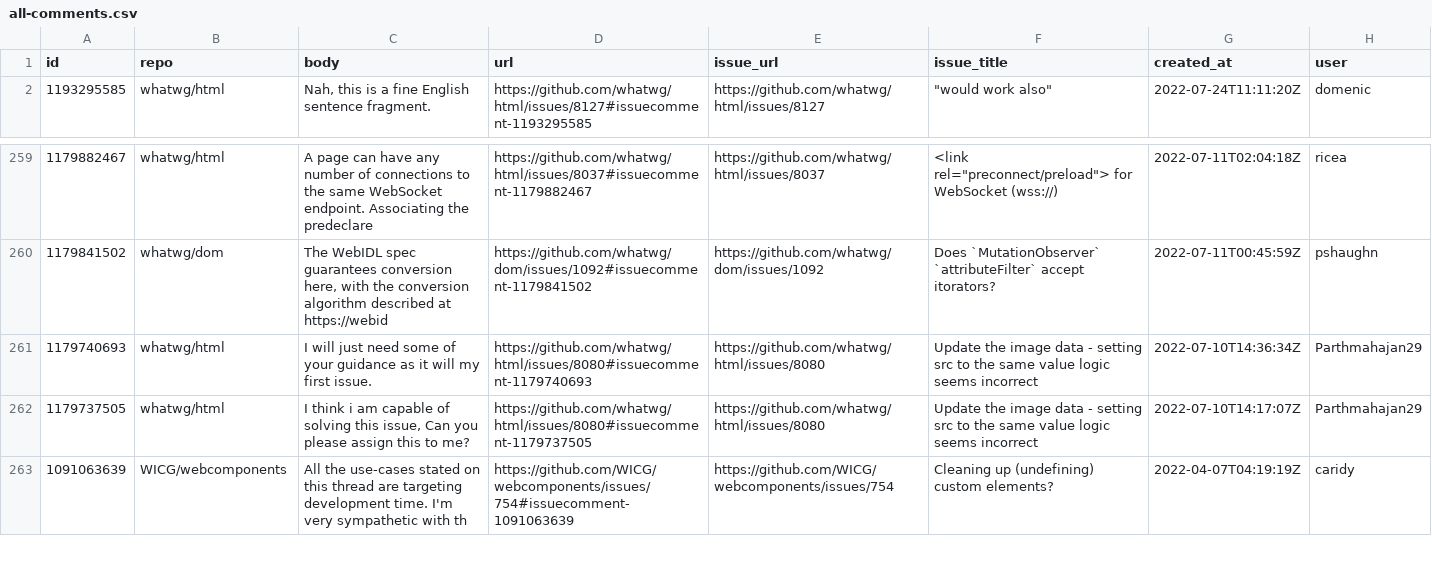
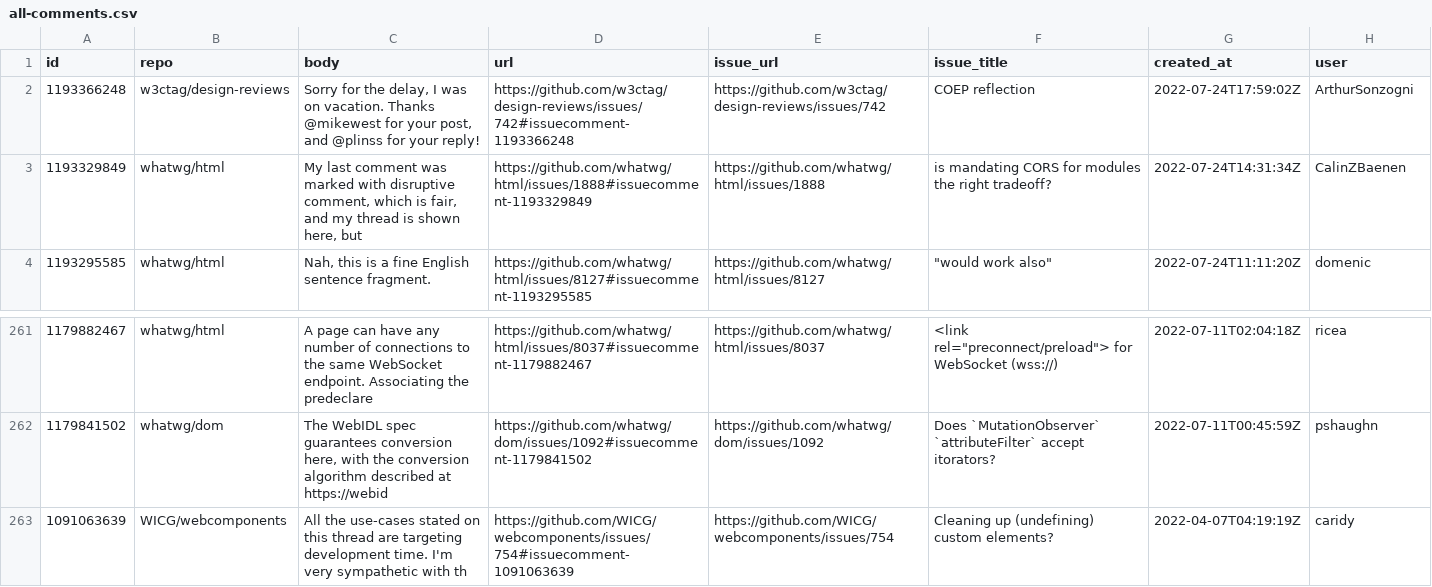
Before and after one commit to bgrins/compat-utils, a CSV file: output/all-comments.csv, drawn as a sheet; only a part is shown, gaps mark what is left out.

```diff
--- a/output/all-comments.csv
+++ b/output/all-comments.csv
@@ -1,2 +1,5 @@
 id,repo,body,url,issue_url,issue_title,created_at,user
+1193366248,w3ctag/design-reviews,"Sorry for the delay, I was on vacation. Thanks @mikewest for your post, and @plinss for your reply!
+",https://github.com/w3ctag/design-reviews/issues/742#issuecomment-1193366248,https://github.com/w3ctag/design-reviews/issues/742,COEP reflection,2022-07-24T17:59:02Z,ArthurSonzogni
+1193329849,whatwg/html,"My last comment was marked with disruptive comment, which is fair, and my thread is shown here, but ",https://github.com/whatwg/html/issues/1888#issuecomment-1193329849,https://github.com/whatwg/html/issues/1888,is mandating CORS for modules the right tradeoff?,2022-07-24T14:31:34Z,CalinZBaenen
 1193295585,whatwg/html,"Nah, this is a fine English sentence fragment.",https://github.com/whatwg/html/issues/8127#issuecomment-1193295585,https://github.com/whatwg/html/issues/8127,"""would work also"" ",2022-07-24T11:11:20Z,domenic
@@ -260,4 +263,2 @@ id,repo,body,url,issue_url,issue_title,created_at,user
 1179841502,whatwg/dom,"The WebIDL spec guarantees conversion here, with the conversion algorithm described at https://webid",https://github.com/whatwg/dom/issues/1092#issuecomment-1179841502,https://github.com/whatwg/dom/issues/1092,Does `MutationObserver` `attributeFilter` accept itorators?,2022-07-11T00:45:59Z,pshaughn
-1179740693,whatwg/html,"I will just need some of your guidance as it will my first issue. ",https://github.com/whatwg/html/issues/8080#issuecomment-1179740693,https://github.com/whatwg/html/issues/8080,Update the image data - setting src to the same value logic seems incorrect,2022-07-10T14:36:34Z,Parthmahajan29
-1179737505,whatwg/html,"I think i am capable of solving this issue, Can you please assign this to me?",https://github.com/whatwg/html/issues/8080#issuecomment-1179737505,https://github.com/whatwg/html/issues/8080,Update the image data - setting src to the same value logic seems incorrect,2022-07-10T14:17:07Z,Parthmahajan29
 1091063639,WICG/webcomponents,All the use-cases stated on this thread are targeting development time. I'm very sympathetic with th,https://github.com/WICG/webcomponents/issues/754#issuecomment-1091063639,https://github.com/WICG/webcomponents/issues/754,Cleaning up (undefining) custom elements?,2022-04-07T04:19:19Z,caridy
```
Also changed, not shown: output/w3ctag-design-reviews.csv, output/whatwg-dom.csv, 1 other file.
